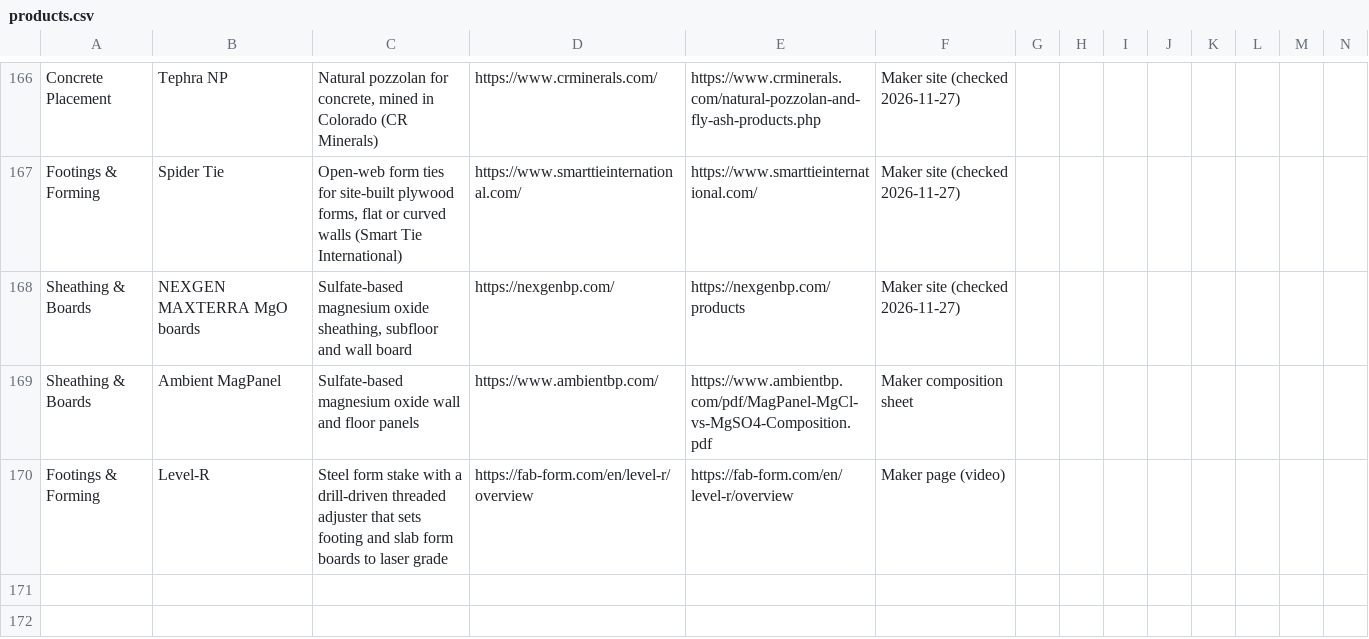
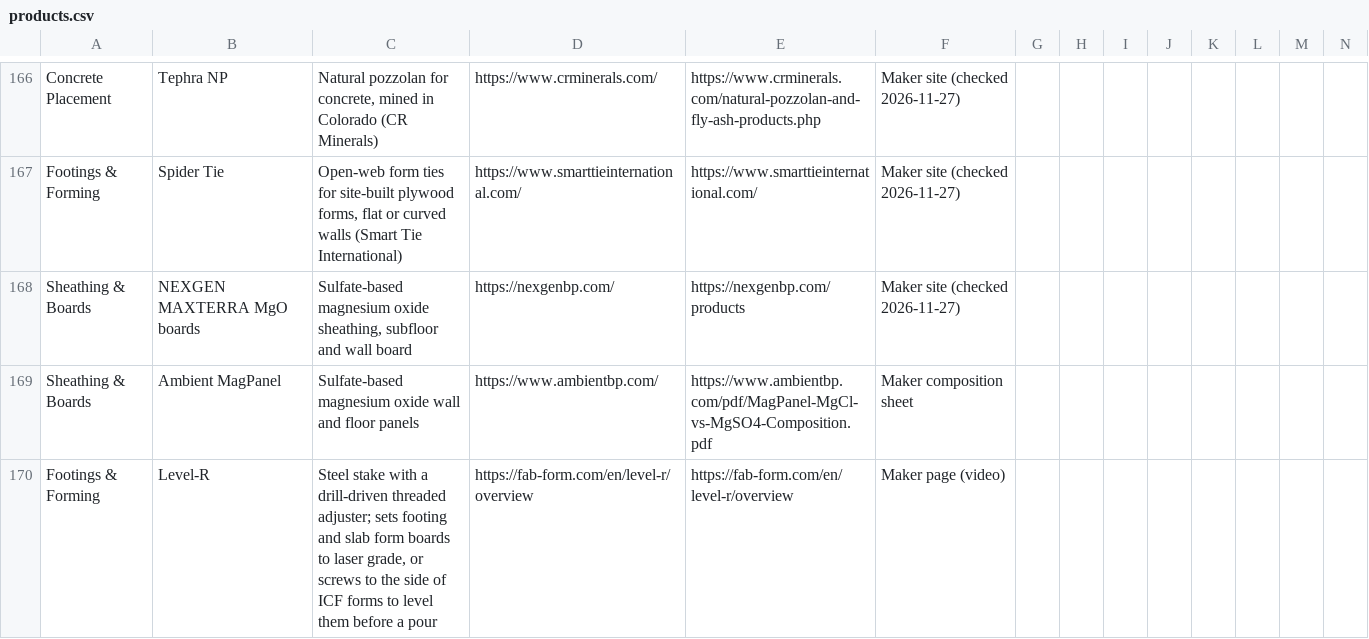
Before and after one commit to cmc0619/icf-product-guide-2026, a CSV file: products.csv, drawn as a sheet; only a part is shown, gaps mark what is left out.

```diff
--- a/products.csv
+++ b/products.csv
@@ -169,2 +169,2 @@
 "Sheathing & Boards","Ambient MagPanel","Sulfate-based magnesium oxide wall and floor panels","https://www.ambientbp.com/","https://www.ambientbp.com/pdf/MagPanel-MgCl-vs-MgSO4-Composition.pdf","Maker composition sheet","","","","","","","",""
-"Footings & Forming","Level-R","Steel form stake with a drill-driven threaded adjuster that sets footing and slab form boards to laser grade","https://fab-form.com/en/level-r/overview","https://fab-form.com/en/level-r/overview","Maker page (video)","","","","","","","",""
+"Footings & Forming","Level-R","Steel stake with a drill-driven threaded adjuster; sets footing and slab form boards to laser grade, or screws to the side of ICF forms to level them before a pour","https://fab-form.com/en/level-r/overview","https://fab-form.com/en/level-r/overview","Maker page (video)","","","","","","","",""
```
